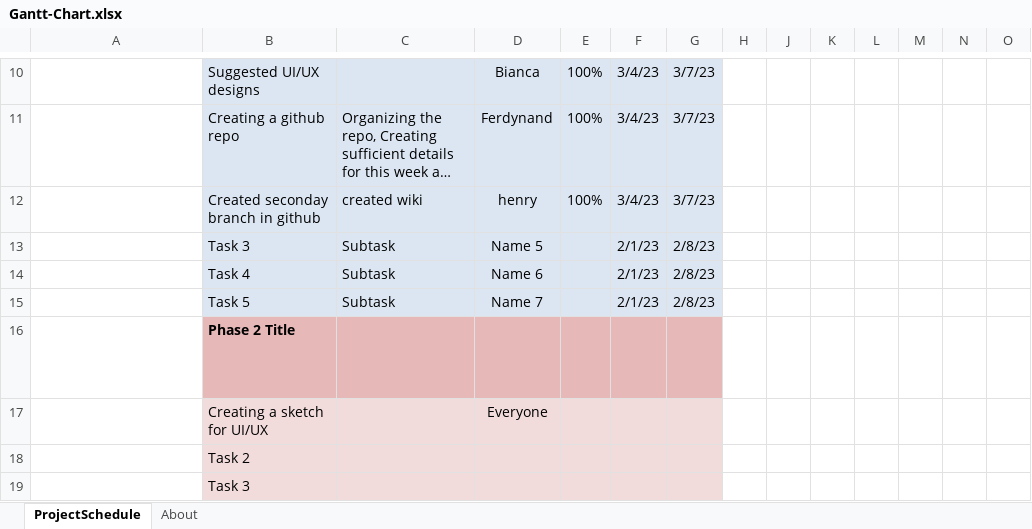
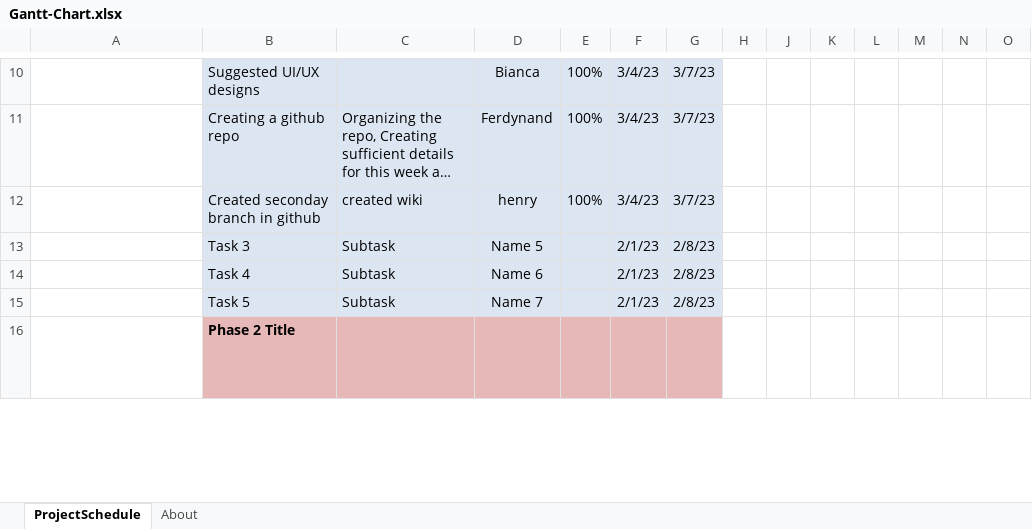
Before and after one commit to Mingmong123/Asisten-Mata-kuliah, an Excel workbook: @Documents/Gantt-Chart.xlsx, sheet ProjectSchedule, drawn as a sheet; only a part is shown, gaps mark what is left out; long unchanged cells end in …; values as stored, in another font and other column widths than the file's, no borders; conditional formats not drawn; removed rows and columns are numbered as before the commit, all else as after; rows hold the shown columns only; the diff covers the shown part only; the diff names each change by its address in the sheet, - before the commit and + after, or states it on an @@ line.

Commit message:
Update Gantt-Chart.xlsx

```diff
--- a/@Documents/Gantt-Chart.xlsx (sheet ProjectSchedule)
+++ b/@Documents/Gantt-Chart.xlsx (sheet ProjectSchedule)
-row 17:  | Creating a sketch for UI/UX |  | Everyone
-row 18:  | Task 2
-row 19:  | Task 3
```
Also changed, not shown: 4 added rows, 1 removed row and 10 edited cells elsewhere in this sheet, hidden cells.
